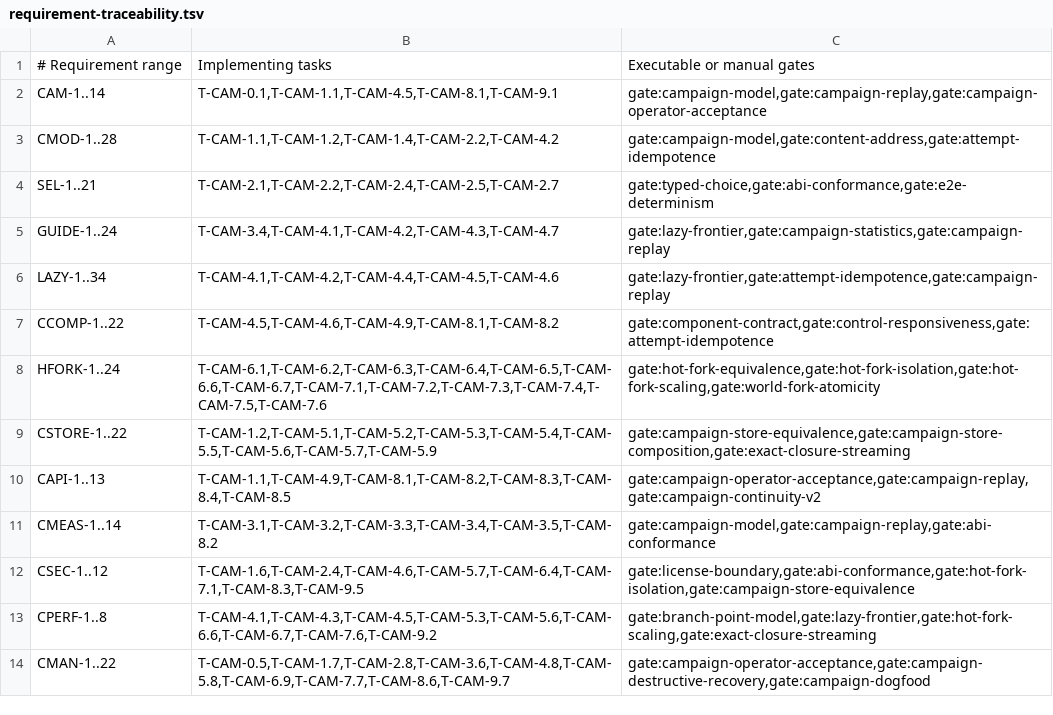
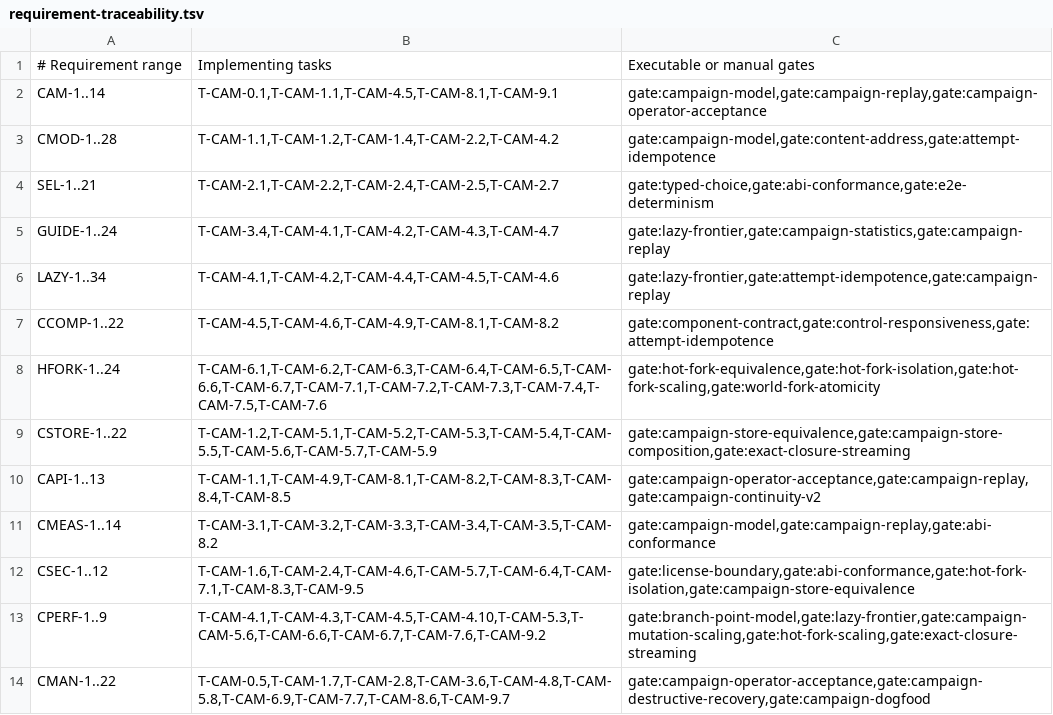
Before and after one commit to andyl-technologies/aos, a TSV file: docs/rfcs/0015-crucible-campaigns/requirement-traceability.tsv, drawn as a sheet.

Commit message:
perf(crucible): validate campaign mutations incrementally

```diff
--- a/docs/rfcs/0015-crucible-campaigns/requirement-traceability.tsv
+++ b/docs/rfcs/0015-crucible-campaigns/requirement-traceability.tsv
@@ -12,3 +12,3 @@ CMEAS-1..14	T-CAM-3.1,T-CAM-3.2,T-CAM-3.3,T-CAM-3.4,T-CAM-3.5,T-CAM-8.2	gate:cam
 CSEC-1..12	T-CAM-1.6,T-CAM-2.4,T-CAM-4.6,T-CAM-5.7,T-CAM-6.4,T-CAM-7.1,T-CAM-8.3,T-CAM-9.5	gate:license-boundary,gate:abi-conformance,gate:hot-fork-isolation,gate:campaign-store-equivalence
-CPERF-1..8	T-CAM-4.1,T-CAM-4.3,T-CAM-4.5,T-CAM-5.3,T-CAM-5.6,T-CAM-6.6,T-CAM-6.7,T-CAM-7.6,T-CAM-9.2	gate:branch-point-model,gate:lazy-frontier,gate:hot-fork-scaling,gate:exact-closure-streaming
+CPERF-1..9	T-CAM-4.1,T-CAM-4.3,T-CAM-4.5,T-CAM-4.10,T-CAM-5.3,T-CAM-5.6,T-CAM-6.6,T-CAM-6.7,T-CAM-7.6,T-CAM-9.2	gate:branch-point-model,gate:lazy-frontier,gate:campaign-mutation-scaling,gate:hot-fork-scaling,gate:exact-closure-streaming
 CMAN-1..22	T-CAM-0.5,T-CAM-1.7,T-CAM-2.8,T-CAM-3.6,T-CAM-4.8,T-CAM-5.8,T-CAM-6.9,T-CAM-7.7,T-CAM-8.6,T-CAM-9.7	gate:campaign-operator-acceptance,gate:campaign-destructive-recovery,gate:campaign-dogfood
```
Also changed, not shown: 8 other files.
